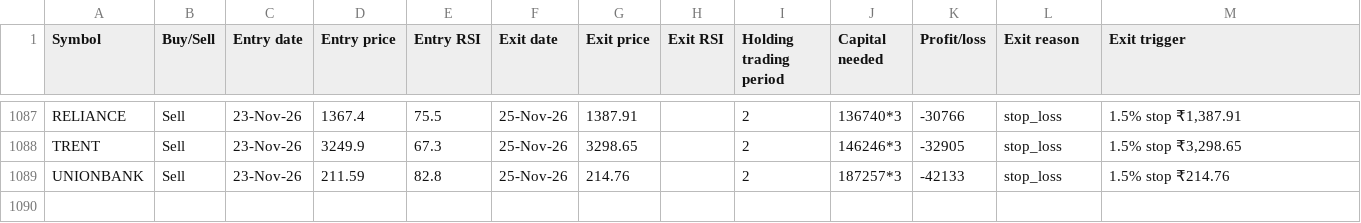
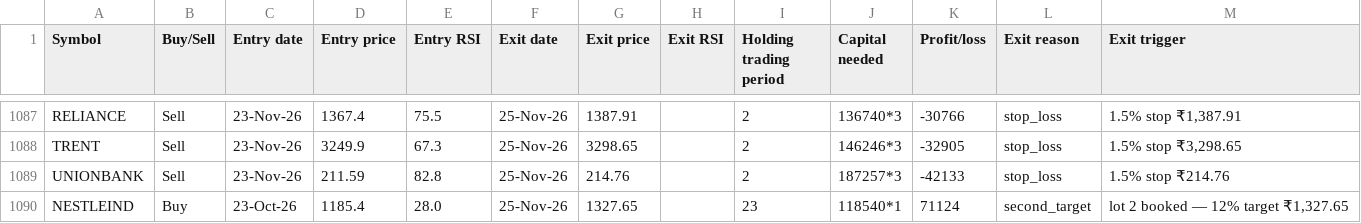
Before and after one commit to AbhilashMunnur/oi-with-stocks, a CSV file: data/rsi_candle_3lot_paper_trades.csv, drawn as a sheet; only a part is shown, gaps mark what is left out.

```diff
--- a/data/rsi_candle_3lot_paper_trades.csv
+++ b/data/rsi_candle_3lot_paper_trades.csv
@@ -1089 +1089,2 @@ TRENT,Sell,23-Nov-26,3249.9,67.3,25-Nov-26,3298.65,,2,146246*3,-32905,stop_loss,
 UNIONBANK,Sell,23-Nov-26,211.59,82.8,25-Nov-26,214.76,,2,187257*3,-42133,stop_loss,1.5% stop ₹214.76
+NESTLEIND,Buy,23-Oct-26,1185.4,28.0,25-Nov-26,1327.65,,23,118540*1,71124,second_target,"lot 2 booked — 12% target ₹1,327.65"
```
Also changed, not shown: data/rsi_stretch_paper_trades.csv, 5 other files.
